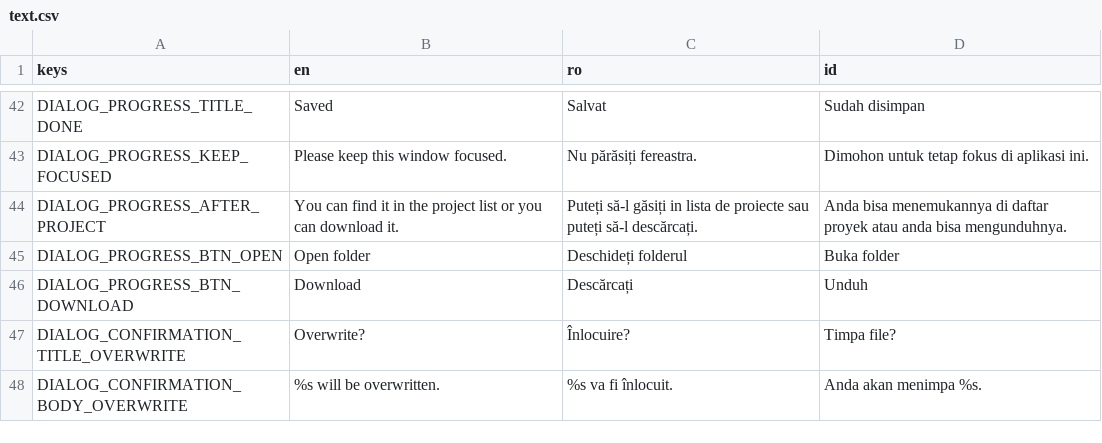
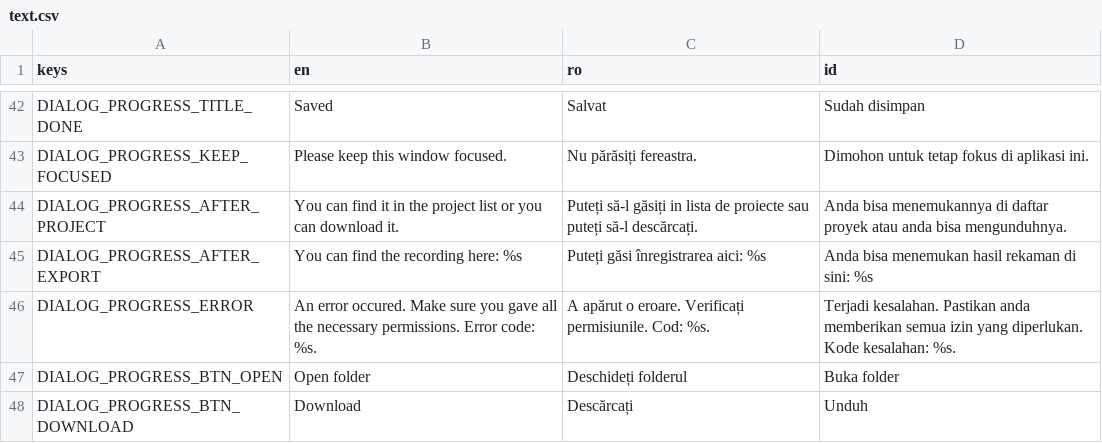
Before and after one commit to pattlebass/Music-DJ, a CSV file: languages/text.csv, drawn as a sheet; only a part is shown, gaps mark what is left out; the shorter side is filled out with more unchanged rows.

Commit message:
Handle file errors

```diff
--- a/languages/text.csv
+++ b/languages/text.csv
@@ -49,2 +49,4 @@ DIALOG_PROGRESS_KEEP_FOCUSED,Please keep this window focused.,Nu părăsiți fer
 DIALOG_PROGRESS_AFTER_PROJECT,You can find it in the project list or you can download it.,Puteți să-l găsiți in lista de proiecte sau puteți să-l descărcați.,Anda bisa menemukannya di daftar proyek atau anda bisa mengunduhnya.
+DIALOG_PROGRESS_AFTER_EXPORT,You can find the recording here: %s,Puteți găsi înregistrarea aici: %s,Anda bisa menemukan hasil rekaman di sini: %s
+DIALOG_PROGRESS_ERROR,An error occured. Make sure you gave all the necessary permissions. Error code: %s.,A apărut o eroare. Verificați permisiunile. Cod: %s.,Terjadi kesalahan. Pastikan anda memberikan semua izin yang diperlukan. Kode kesalahan: %s.
 DIALOG_PROGRESS_BTN_OPEN,Open folder,Deschideți folderul,Buka folder
```
Also changed, not shown: 3 other files.
